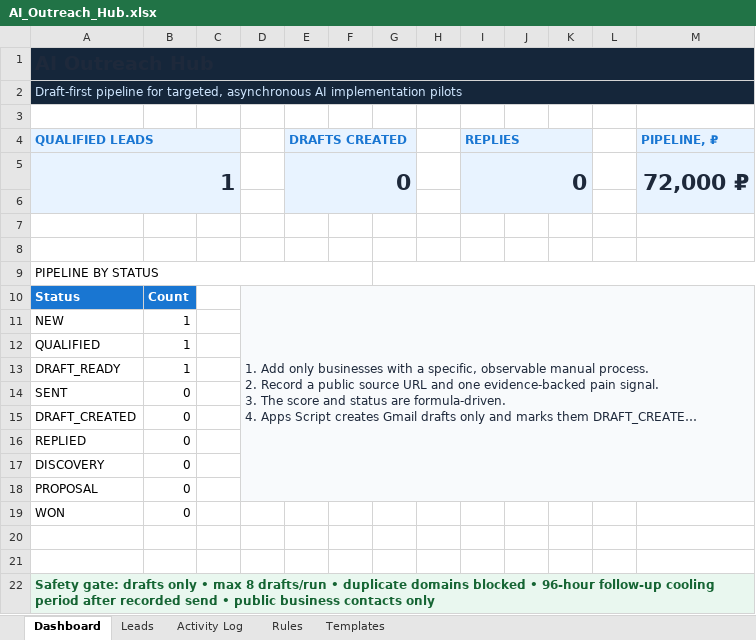
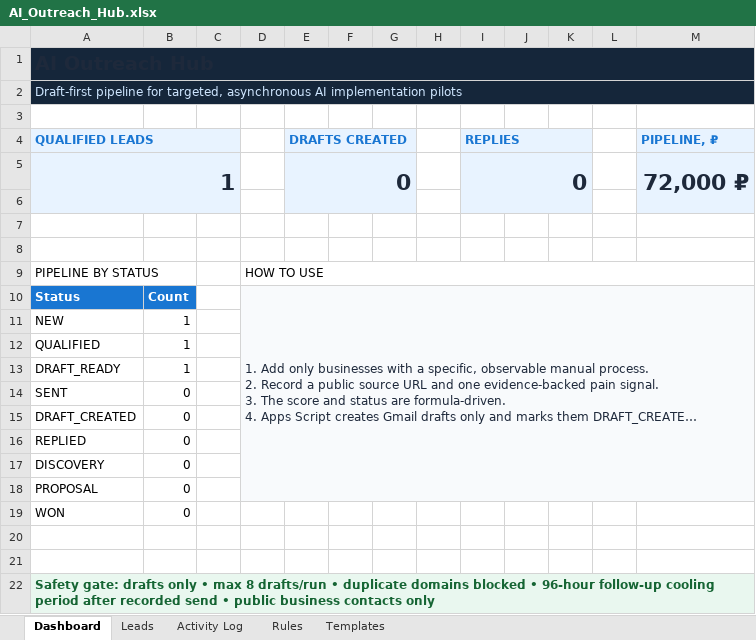
Before and after one commit to BouncinGBall/csv-import-readiness-checker, an Excel workbook: projects/ai-outreach-hub/AI_Outreach_Hub.xlsx, sheet Dashboard, drawn as a sheet; long unchanged cells end in …; values as stored, in another font and other column widths than the file's, no borders; the diff names each change by its address in the sheet, - before the commit and + after, or states it on an @@ line.

```diff
--- a/projects/ai-outreach-hub/AI_Outreach_Hub.xlsx (sheet Dashboard)
+++ b/projects/ai-outreach-hub/AI_Outreach_Hub.xlsx (sheet Dashboard)
-A9:F9 merged
+A9:B9 merged
-D9: (empty)
+D9: HOW TO USE
```
Also changed, not shown: 6 other files.
